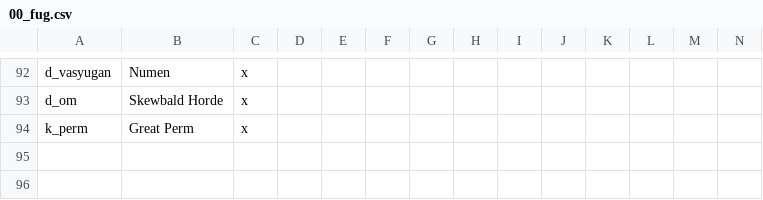
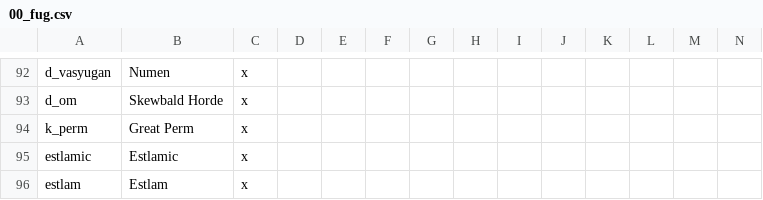
Before and after one commit to rygabert/The-Waterfowl-People, a CSV file: localisation/00_fug.csv, drawn as a sheet; only a part is shown, gaps mark what is left out; rows hold the shown columns only; the diff names each change by its address in the sheet, - before the commit and + after, or states it on an @@ line.

```diff
--- a/localisation/00_fug.csv
+++ b/localisation/00_fug.csv
+row 95: estlamic | Estlamic | x
+row 96: estlam | Estlam | x
```
Also changed, not shown: 4 other files.
